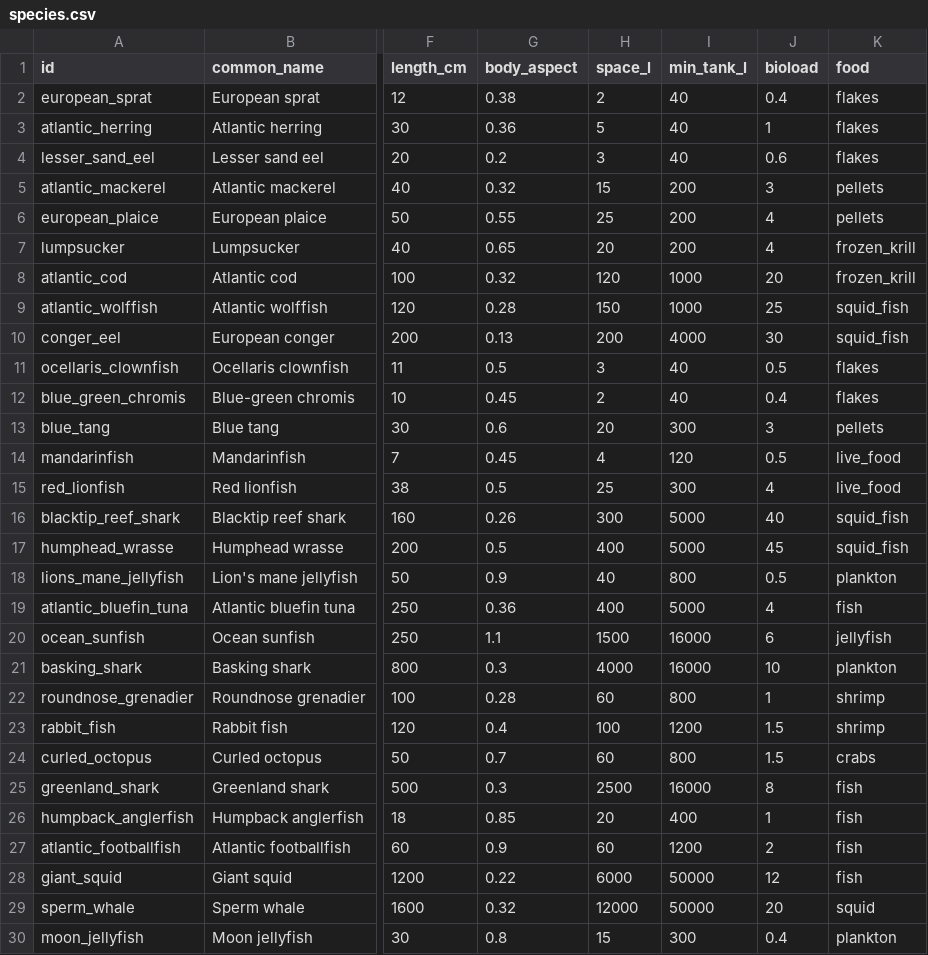
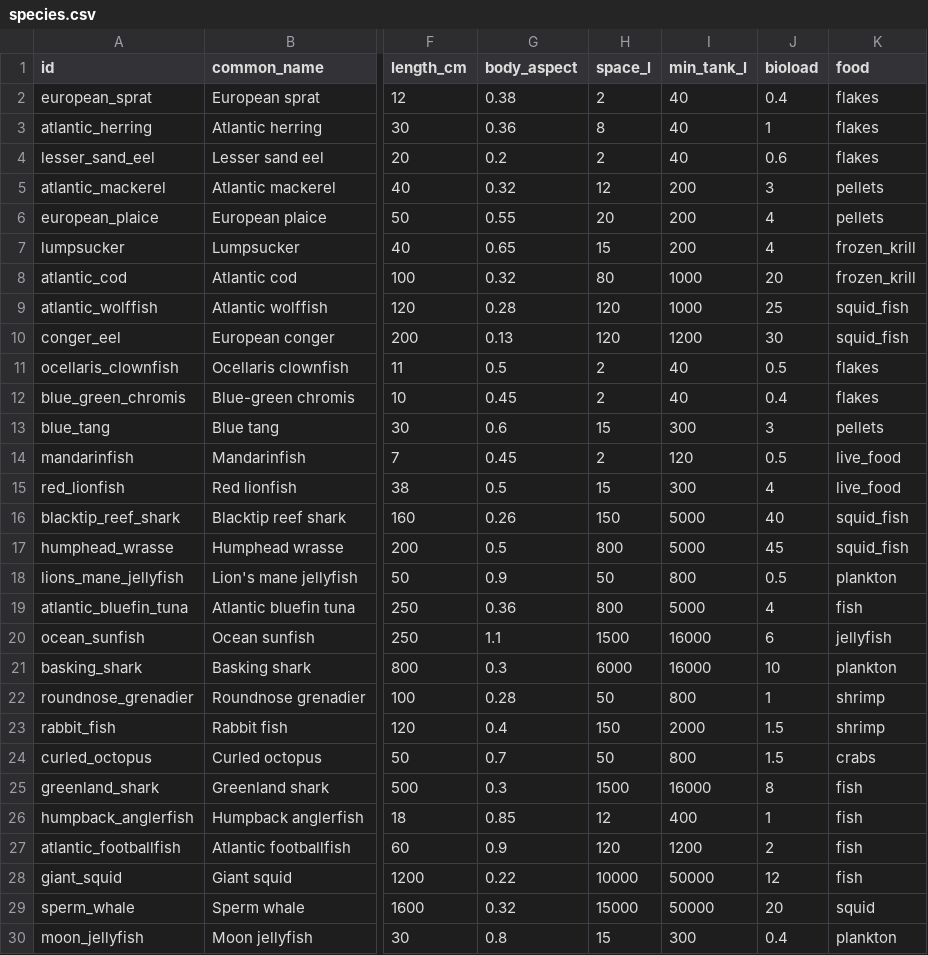
Before and after one commit to aceonline666/fishy-mcfish, a CSV file: data/species.csv, drawn as a sheet; only a part is shown, gaps mark what is left out; the diff covers the shown part only; the diff names each change by its address in the sheet, - before the commit and + after, or states it on an @@ line.

```diff
--- a/data/species.csv
+++ b/data/species.csv
-H3 (space_l): 5
+H3 (space_l): 8
-H4 (space_l): 3
+H4 (space_l): 2
-H5 (space_l): 15
+H5 (space_l): 12
-H6 (space_l): 25
+H6 (space_l): 20
-H7 (space_l): 20
+H7 (space_l): 15
-H8 (space_l): 120
+H8 (space_l): 80
-H9 (space_l): 150
+H9 (space_l): 120
-H10 (space_l): 200
+H10 (space_l): 120
-I10 (min_tank_l): 4000
+I10 (min_tank_l): 1200
-H11 (space_l): 3
+H11 (space_l): 2
-H13 (space_l): 20
+H13 (space_l): 15
-H14 (space_l): 4
+H14 (space_l): 2
-H15 (space_l): 25
+H15 (space_l): 15
-H16 (space_l): 300
+H16 (space_l): 150
-H17 (space_l): 400
+H17 (space_l): 800
-H18 (space_l): 40
+H18 (space_l): 50
-H19 (space_l): 400
+H19 (space_l): 800
-H21 (space_l): 4000
+H21 (space_l): 6000
-H22 (space_l): 60
+H22 (space_l): 50
-H23 (space_l): 100
+H23 (space_l): 150
-I23 (min_tank_l): 1200
+I23 (min_tank_l): 2000
-H24 (space_l): 60
+H24 (space_l): 50
-H25 (space_l): 2500
+H25 (space_l): 1500
-H26 (space_l): 20
+H26 (space_l): 12
-H27 (space_l): 60
+H27 (space_l): 120
-H28 (space_l): 6000
+H28 (space_l): 10000
-H29 (space_l): 12000
+H29 (space_l): 15000
```
Also changed, not shown: 79 edited cells elsewhere in this file, data/locations.csv, 4 other files.
